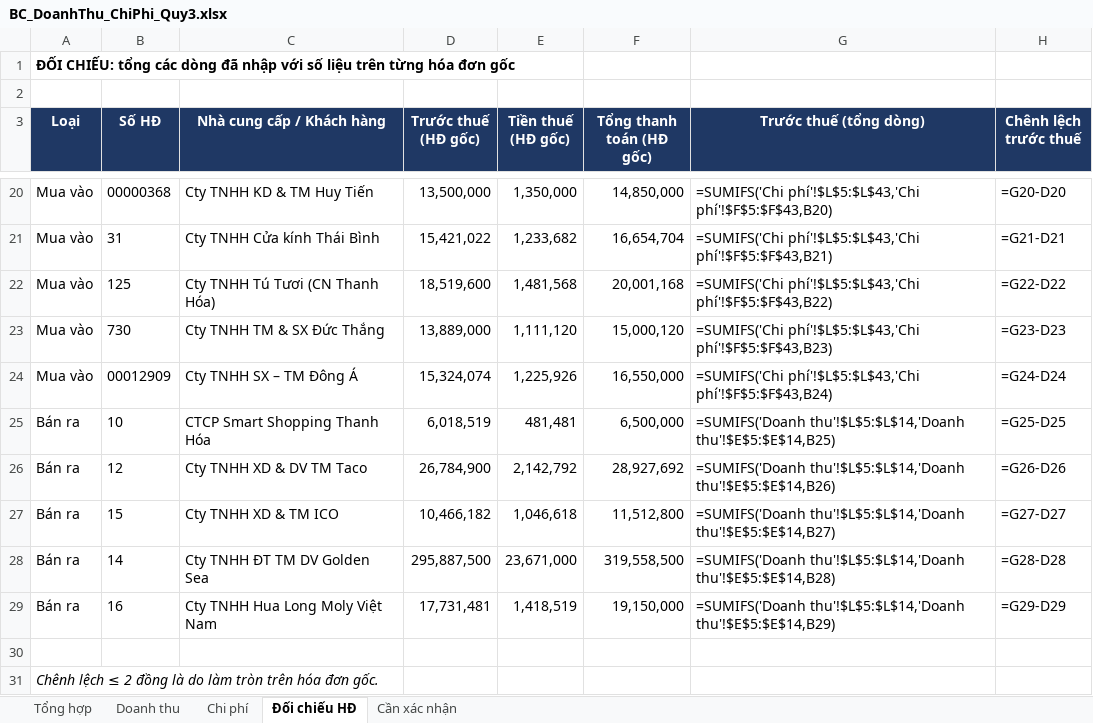
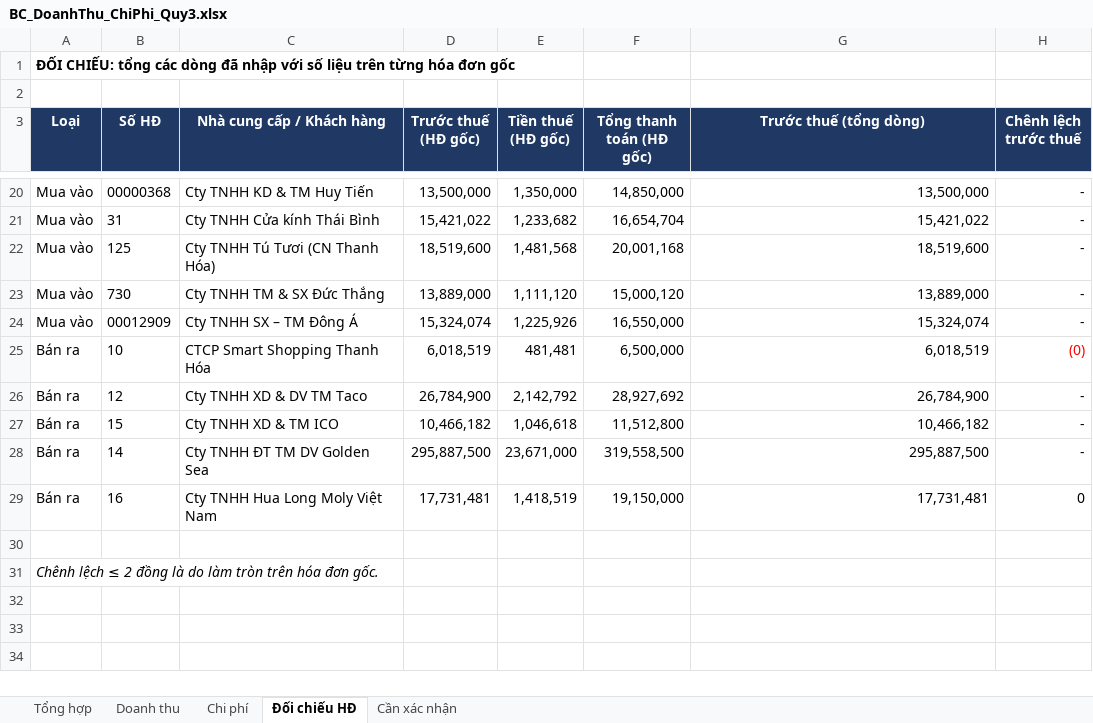
Before and after one commit to floranguyenatc-design/Du-an-Trang, an Excel workbook: BC_DoanhThu_ChiPhi_Quy3.xlsx, sheet Đối chiếu HĐ, drawn as a sheet; only a part is shown, gaps mark what is left out; values as stored, in another font and other column widths than the file's, no borders; formulas without a stored value are shown as written; the diff covers the shown part only; the diff names each change by its address in the sheet, - before the commit and + after, or states it on an @@ line.

```diff
--- a/BC_DoanhThu_ChiPhi_Quy3.xlsx (sheet Đối chiếu HĐ)
+++ b/BC_DoanhThu_ChiPhi_Quy3.xlsx (sheet Đối chiếu HĐ)
-G20 (Trước thuế (tổng dòng)): =SUMIFS('Chi phí'!$L$5:$L$43,'Chi phí'!$F$5:$F$43,B20)
+G20 (Trước thuế (tổng dòng)): 13,500,000
-H20 (Chênh lệch trước thuế): =G20-D20
+H20 (Chênh lệch trước thuế): -
-G21 (Trước thuế (tổng dòng)): =SUMIFS('Chi phí'!$L$5:$L$43,'Chi phí'!$F$5:$F$43,B21)
+G21 (Trước thuế (tổng dòng)): 15,421,022
-H21 (Chênh lệch trước thuế): =G21-D21
+H21 (Chênh lệch trước thuế): -
-G22 (Trước thuế (tổng dòng)): =SUMIFS('Chi phí'!$L$5:$L$43,'Chi phí'!$F$5:$F$43,B22)
+G22 (Trước thuế (tổng dòng)): 18,519,600
-H22 (Chênh lệch trước thuế): =G22-D22
+H22 (Chênh lệch trước thuế): -
-G23 (Trước thuế (tổng dòng)): =SUMIFS('Chi phí'!$L$5:$L$43,'Chi phí'!$F$5:$F$43,B23)
+G23 (Trước thuế (tổng dòng)): 13,889,000
-H23 (Chênh lệch trước thuế): =G23-D23
+H23 (Chênh lệch trước thuế): -
-G24 (Trước thuế (tổng dòng)): =SUMIFS('Chi phí'!$L$5:$L$43,'Chi phí'!$F$5:$F$43,B24)
+G24 (Trước thuế (tổng dòng)): 15,324,074
-H24 (Chênh lệch trước thuế): =G24-D24
+H24 (Chênh lệch trước thuế): -
-G25 (Trước thuế (tổng dòng)): =SUMIFS('Doanh thu'!$L$5:$L$14,'Doanh thu'!$E$5:$E$14,B25)
+G25 (Trước thuế (tổng dòng)): 6,018,519
-H25 (Chênh lệch trước thuế): =G25-D25
+H25 (Chênh lệch trước thuế): (0)
-H25 text colour: black
+H25 text colour: #FF0000
-G26 (Trước thuế (tổng dòng)): =SUMIFS('Doanh thu'!$L$5:$L$14,'Doanh thu'!$E$5:$E$14,B26)
+G26 (Trước thuế (tổng dòng)): 26,784,900
-H26 (Chênh lệch trước thuế): =G26-D26
+H26 (Chênh lệch trước thuế): -
-G27 (Trước thuế (tổng dòng)): =SUMIFS('Doanh thu'!$L$5:$L$14,'Doanh thu'!$E$5:$E$14,B27)
+G27 (Trước thuế (tổng dòng)): 10,466,182
-H27 (Chênh lệch trước thuế): =G27-D27
+H27 (Chênh lệch trước thuế): -
-G28 (Trước thuế (tổng dòng)): =SUMIFS('Doanh thu'!$L$5:$L$14,'Doanh thu'!$E$5:$E$14,B28)
+G28 (Trước thuế (tổng dòng)): 295,887,500
-H28 (Chênh lệch trước thuế): =G28-D28
+H28 (Chênh lệch trước thuế): -
-G29 (Trước thuế (tổng dòng)): =SUMIFS('Doanh thu'!$L$5:$L$14,'Doanh thu'!$E$5:$E$14,B29)
+G29 (Trước thuế (tổng dòng)): 17,731,481
-H29 (Chênh lệch trước thuế): =G29-D29
+H29 (Chênh lệch trước thuế): 0
```
Also changed, not shown: 32 edited cells elsewhere in this sheet, sheet Tổng hợp, sheet Chi phí, sheet Doanh thu, charts or pictures.
